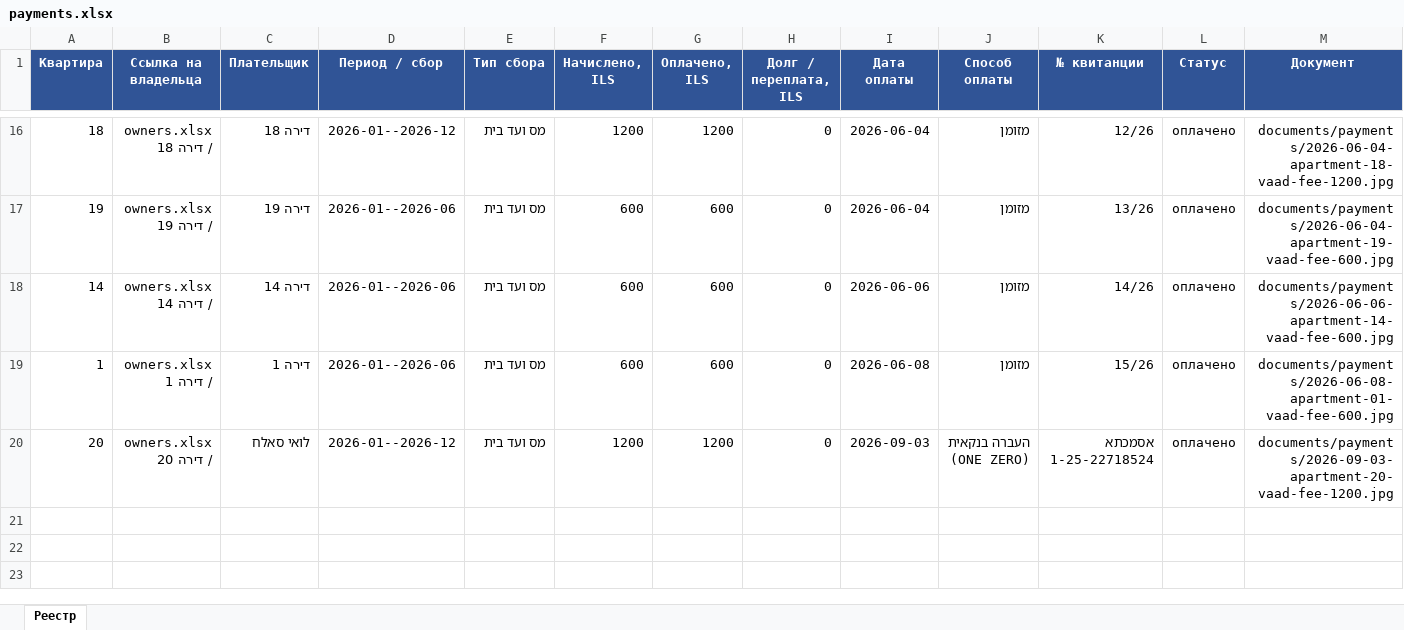
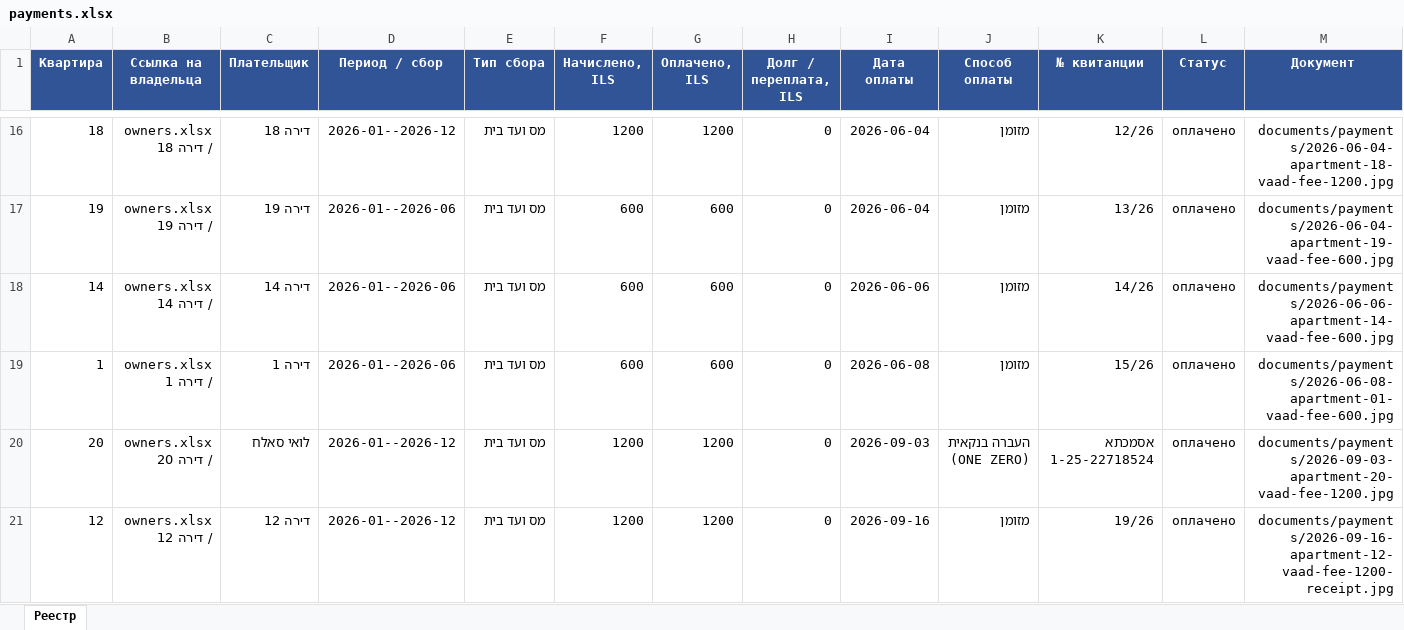
Before and after one commit to zalexo/vaad-bait, an Excel workbook: finance/payments.xlsx, sheet Реестр, drawn as a sheet; only a part is shown, gaps mark what is left out; values as stored, in another font and other column widths than the file's, no borders; rows hold the shown columns only; the diff names each change by its address in the sheet, - before the commit and + after, or states it on an @@ line.

Commit message:
Update::Payments::Apartment12::Finance::Docs

```diff
--- a/finance/payments.xlsx (sheet Реестр)
+++ b/finance/payments.xlsx (sheet Реестр)
+row 21: 12 | owners.xlsx / דירה 12 | דירה 12 | 2026-01--2026-12 | מס ועד בית | 1200 | 1200 | 0 | 2026-09-16 | מזומן | 19/26 | оплачено | documents/payments/2026-09-16-apartment-12-vaad-fee-1200-receipt.jpg
```
Also changed, not shown: 2 other files.
